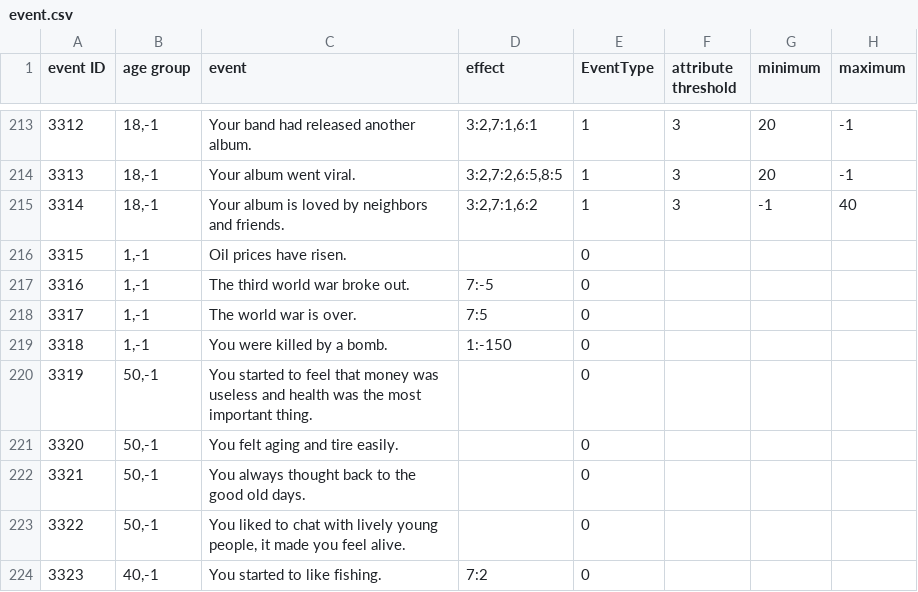
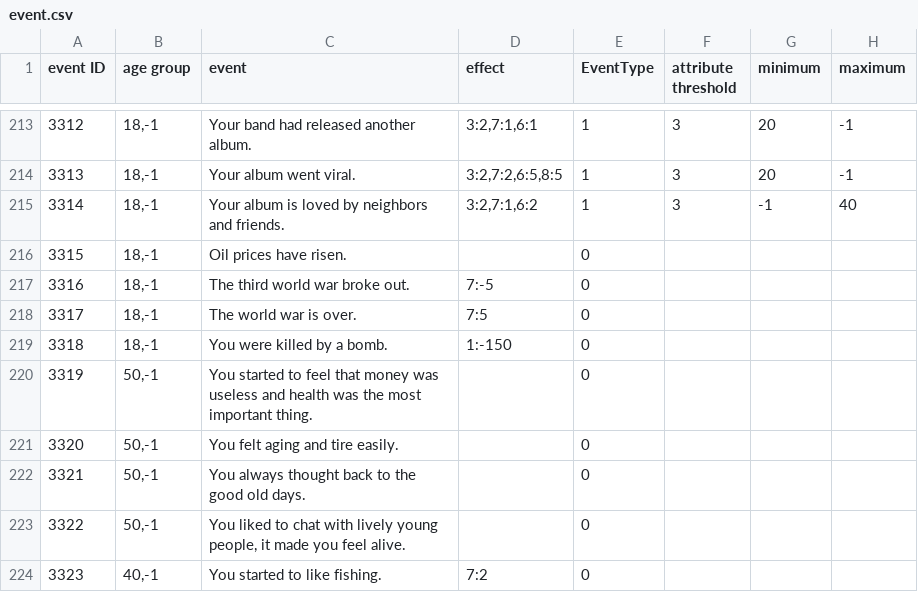
Before and after one commit to 1183572098/second_life_game_project, a CSV file: static/config/event.csv, drawn as a sheet; only a part is shown, gaps mark what is left out; the diff covers the shown part only; the diff names each change by its address in the sheet, - before the commit and + after, or states it on an @@ line.

```diff
--- a/static/config/event.csv
+++ b/static/config/event.csv
-B216:B219 (age group): 1,-1
+B216:B219 (age group): 18,-1
```
Also changed, not shown: 12 added rows and 25 edited cells elsewhere in this file, static/config/OptionTable.csv, 1 other file.
